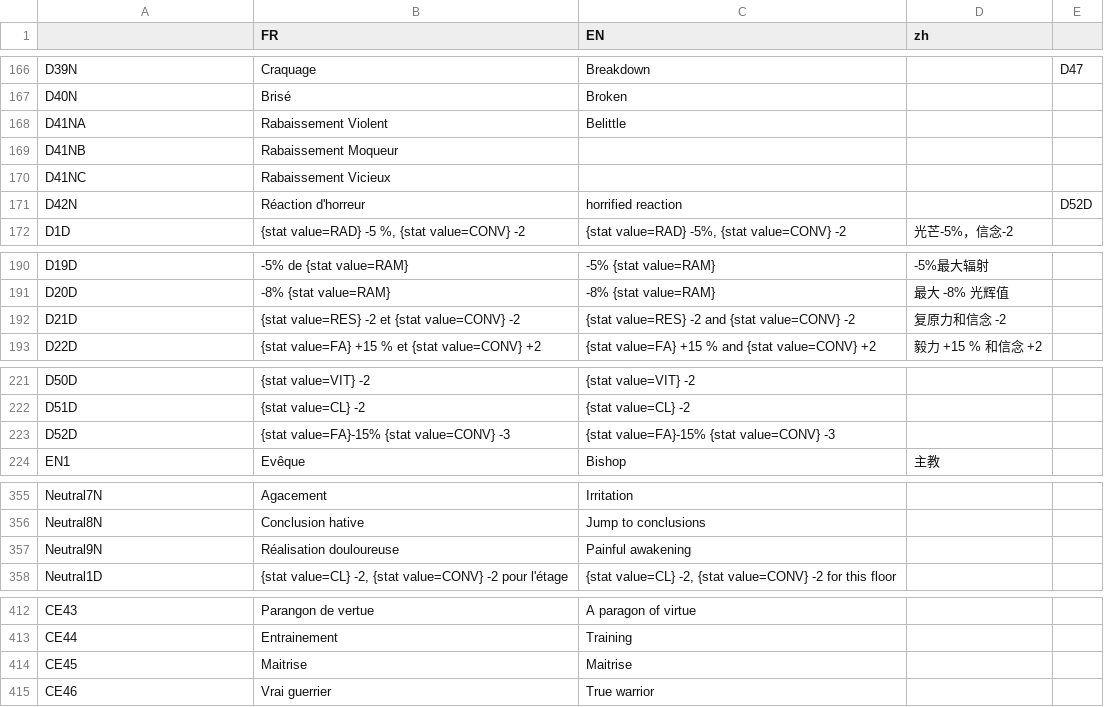
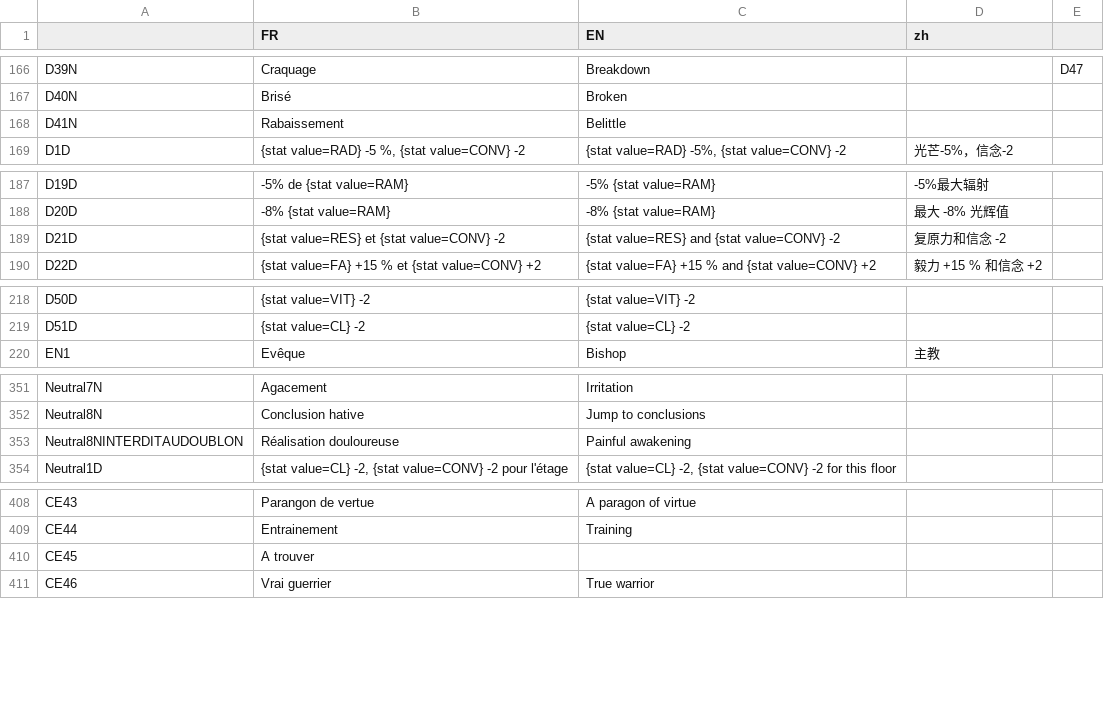
Before and after one commit to faresBelmadi/GF, a CSV file: Assets/StreamingAssets/Traduction/CapaTraductionFile.csv, drawn as a sheet; only a part is shown, gaps mark what is left out.

```diff
--- a/Assets/StreamingAssets/Traduction/CapaTraductionFile.csv
+++ b/Assets/StreamingAssets/Traduction/CapaTraductionFile.csv
@@ -180,6 +180,3 @@ D39N;Craquage;Breakdown;;D47 ;;
 D40N;Brisé;Broken;;;;
-D41NA;Rabaissement Violent;Belittle;;;;
-D41NB;Rabaissement Moqueur;;;;;
-D41NC;Rabaissement Vicieux;;;;;
-D42N;Réaction d'horreur;horrified reaction;;D52D;;
+D41N;Rabaissement;Belittle;;;;
 D1D;{stat value=RAD} -5 %, {stat value=CONV} -2;{stat value=RAD} -5%, {stat value=CONV} -2;光芒-5%，信念-2;;;
@@ -204,3 +201,3 @@ D19D;-5% de {stat value=RAM};-5% {stat value=RAM};-5%最大辐射;;;
 D20D;-8% {stat value=RAM};-8% {stat value=RAM};最大 -8% 光辉值;;;
-D21D;{stat value=RES}  -2 et {stat value=CONV} -2;{stat value=RES}  -2 and {stat value=CONV} -2;复原力和信念 -2;;;
+D21D;{stat value=RES} et {stat value=CONV} -2;{stat value=RES} and {stat value=CONV} -2;复原力和信念 -2;;;
 D22D;{stat value=FA} +15 % et {stat value=CONV} +2;{stat value=FA} +15 % and {stat value=CONV} +2;毅力 +15 % 和信念 +2;;;
@@ -235,3 +232,2 @@ D50D;{stat value=VIT} -2;{stat value=VIT} -2;;;;
 D51D;{stat value=CL} -2;{stat value=CL} -2;;;;
-D52D;{stat value=FA}-15% {stat value=CONV} -3;{stat value=FA}-15% {stat value=CONV} -3;;;;
 EN1;Evêque;Bishop;主教;;;
@@ -475,3 +471,3 @@ Neutral7N;Agacement;Irritation;;;;
 Neutral8N;Conclusion hative;Jump to conclusions;;;;
-Neutral9N;Réalisation douloureuse;Painful awakening;;;;
+Neutral8NINTERDITAUDOUBLON;Réalisation douloureuse;Painful awakening;;;;
 Neutral1D;{stat value=CL} -2, {stat value=CONV} -2 pour l'étage;{stat value=CL} -2, {stat value=CONV} -2 for this floor;;;;
@@ -532,3 +528,3 @@ CE43;Parangon de vertue;A paragon of virtue;;;;
 CE44;Entrainement;Training;;;;
-CE45;Maitrise;Maitrise;;;;
+CE45;A trouver;;;;;
 CE46;Vrai guerrier;True warrior;;;;
```
Also changed, not shown: 2 other files.
